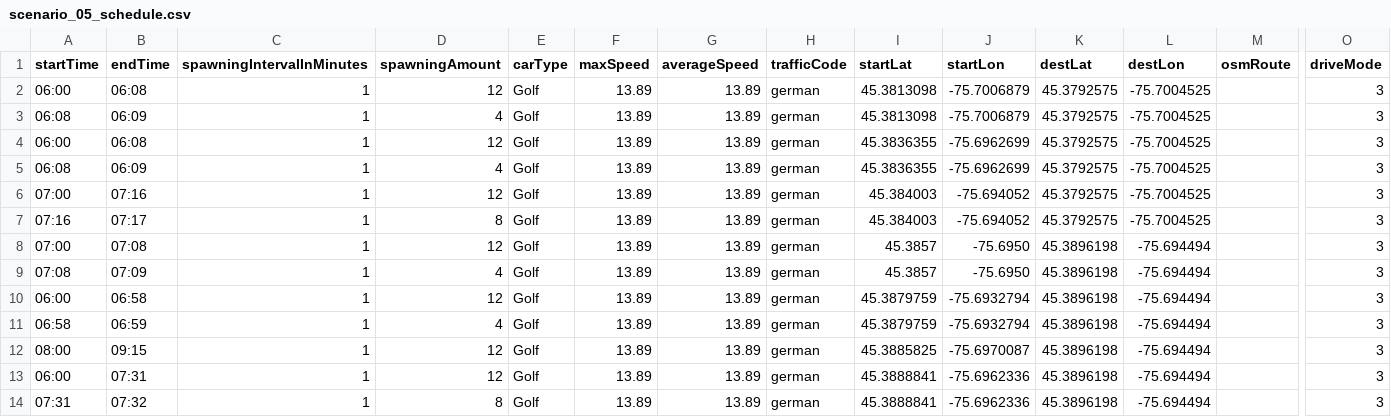
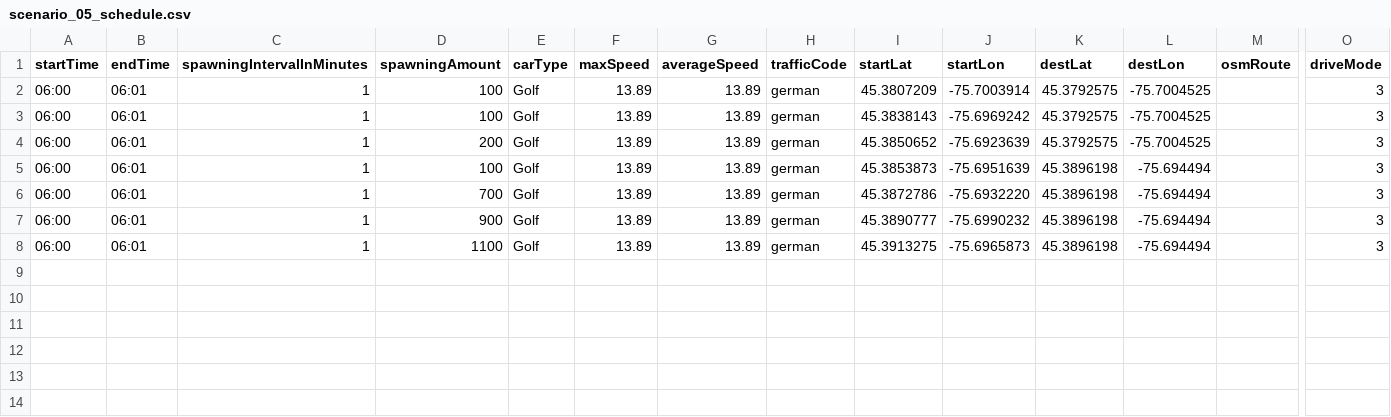
Before and after one commit to MARS-Group-HAW/model-soh, a CSV file: CarletonDrivingBox/resources/schedules/scenario_05_schedule.csv, drawn as a sheet; only a part is shown, gaps mark what is left out; removed rows and columns are numbered as before the commit, all else as after; rows hold the shown columns only; the diff names each change by its address in the sheet, - before the commit and + after, or states it on an @@ line.

```diff
--- a/CarletonDrivingBox/resources/schedules/scenario_05_schedule.csv
+++ b/CarletonDrivingBox/resources/schedules/scenario_05_schedule.csv
-B2 (endTime): 06:08
+B2 (endTime): 06:01
-D2 (spawningAmount): 12
+D2 (spawningAmount): 100
-I2 (startLat): 45.3813098
+I2 (startLat): 45.3807209
-J2 (startLon): -75.7006879
+J2 (startLon): -75.7003914
-A3 (startTime): 06:08
+A3 (startTime): 06:00
-B3 (endTime): 06:09
+B3 (endTime): 06:01
-D3 (spawningAmount): 4
+D3 (spawningAmount): 100
-I3 (startLat): 45.3813098
+I3 (startLat): 45.3838143
-J3 (startLon): -75.7006879
+J3 (startLon): -75.6969242
-B4 (endTime): 06:08
+B4 (endTime): 06:01
-D4 (spawningAmount): 12
+D4 (spawningAmount): 200
-I4 (startLat): 45.3836355
+I4 (startLat): 45.3850652
-J4 (startLon): -75.6962699
+J4 (startLon): -75.6923639
-row 5: 06:08 | 06:09 | 1 | 4 | Golf | 13.89 | 13.89 | german | 45.3836355 | -75.6962699 | 45.3792575 | -75.7004525 |  | 3
-row 6: 07:00 | 07:16 | 1 | 12 | Golf | 13.89 | 13.89 | german | 45.384003 | -75.694052 | 45.3792575 | -75.7004525 |  | 3
-row 7: 07:16 | 07:17 | 1 | 8 | Golf | 13.89 | 13.89 | german | 45.384003 | -75.694052 | 45.3792575 | -75.7004525 |  | 3
-A5 (startTime): 07:00
+A5 (startTime): 06:00
-B5 (endTime): 07:08
+B5 (endTime): 06:01
-D5 (spawningAmount): 12
+D5 (spawningAmount): 100
-I5 (startLat): 45.3857
+I5 (startLat): 45.3853873
-J5 (startLon): -75.6950
+J5 (startLon): -75.6951639
-row 9: 07:08 | 07:09 | 1 | 4 | Golf | 13.89 | 13.89 | german | 45.3857 | -75.6950 | 45.3896198 | -75.694494 |  | 3
-B6 (endTime): 06:58
+B6 (endTime): 06:01
-D6 (spawningAmount): 12
+D6 (spawningAmount): 700
-I6 (startLat): 45.3879759
+I6 (startLat): 45.3872786
-J6 (startLon): -75.6932794
+J6 (startLon): -75.6932220
-row 11: 06:58 | 06:59 | 1 | 4 | Golf | 13.89 | 13.89 | german | 45.3879759 | -75.6932794 | 45.3896198 | -75.694494 |  | 3
-A7 (startTime): 08:00
+A7 (startTime): 06:00
-B7 (endTime): 09:15
+B7 (endTime): 06:01
-D7 (spawningAmount): 12
+D7 (spawningAmount): 900
-I7 (startLat): 45.3885825
+I7 (startLat): 45.3890777
-J7 (startLon): -75.6970087
+J7 (startLon): -75.6990232
-B8 (endTime): 07:31
+B8 (endTime): 06:01
-D8 (spawningAmount): 12
+D8 (spawningAmount): 1100
-I8 (startLat): 45.3888841
+I8 (startLat): 45.3913275
-J8 (startLon): -75.6962336
+J8 (startLon): -75.6965873
-row 14: 07:31 | 07:32 | 1 | 8 | Golf | 13.89 | 13.89 | german | 45.3888841 | -75.6962336 | 45.3896198 | -75.694494 |  | 3
```
Also changed, not shown: CarletonDrivingBox/resources/schedules/scenario_01_schedule.csv, CarletonDrivingBox/resources/schedules/scenario_02_schedule.csv, 38 other files.
